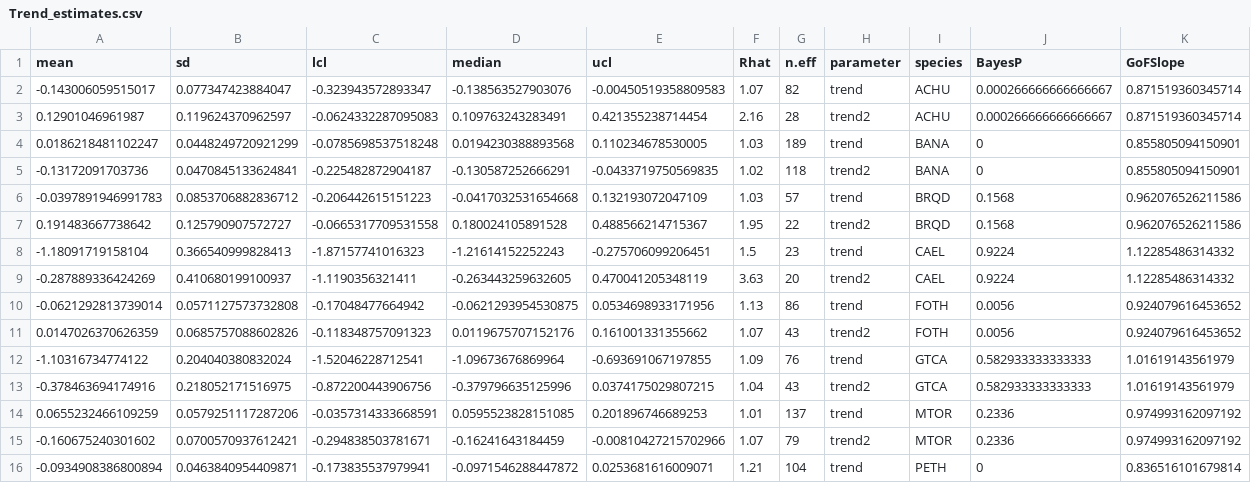
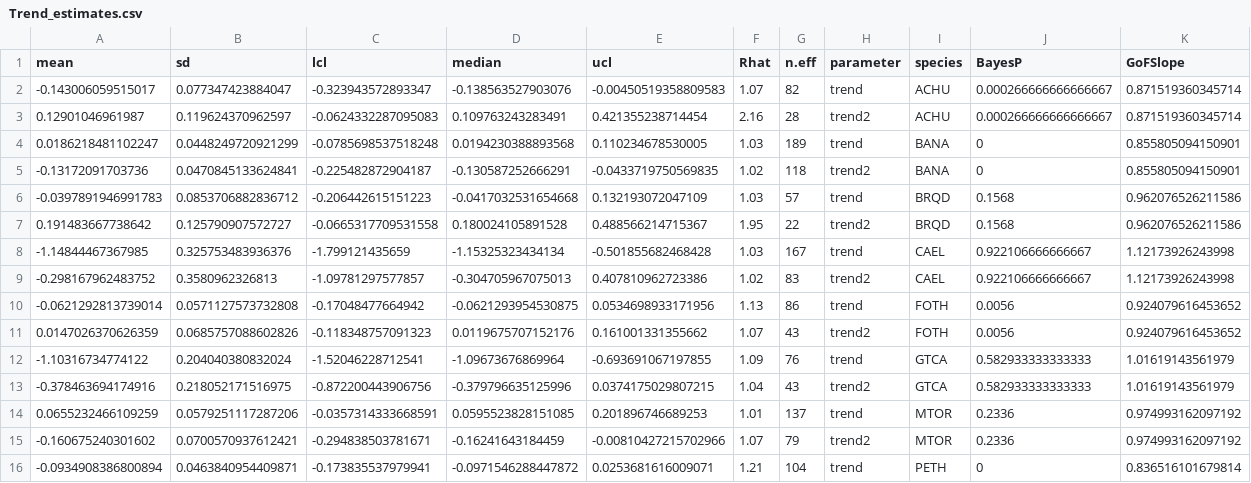
Before and after one commit to steffenoppel/Montserrat, a CSV file: output/Trend_estimates.csv, drawn as a sheet; only a part is shown; removed rows and columns are numbered as before the commit, all else as after; the diff names each change by its address in the sheet, - before the commit and + after, or states it on an @@ line.

```diff
--- a/output/Trend_estimates.csv
+++ b/output/Trend_estimates.csv
-row 8: -1.18091719158104 | 0.366540999828413 | -1.87157741016323 | -1.21614152252243 | -0.275706099206451 | 1.5 | 23 | trend | CAEL | 0.9224 | 1.12285486314332
-row 9: -0.287889336424269 | 0.410680199100937 | -1.1190356321411 | -0.263443259632605 | 0.470041205348119 | 3.63 | 20 | trend2 | CAEL | 0.9224 | 1.12285486314332
+row 8: -1.14844467367985 | 0.325753483936376 | -1.799121435659 | -1.15325323434134 | -0.501855682468428 | 1.03 | 167 | trend | CAEL | 0.922106666666667 | 1.12173926243998
+row 9: -0.298167962483752 | 0.3580962326813 | -1.09781297577857 | -0.304705967075013 | 0.407810962723386 | 1.02 | 83 | trend2 | CAEL | 0.922106666666667 | 1.12173926243998
```
Also changed, not shown: output/Annual_estimates.csv, 2 other files.
